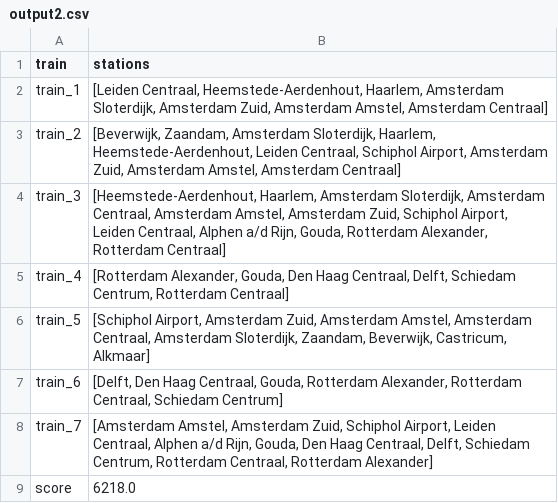
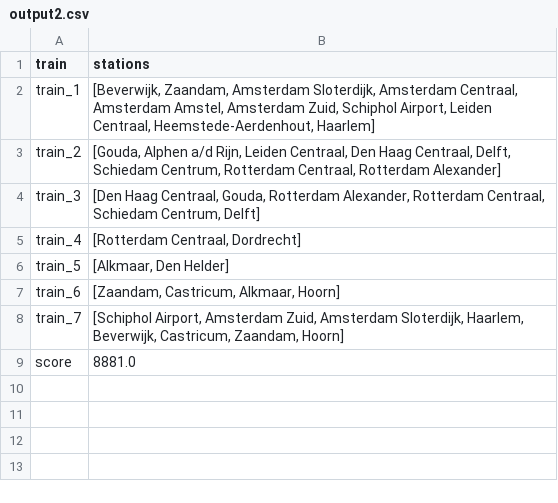
Before and after one commit to Jeteliens/RailNL, a CSV file: output2.csv, drawn as a sheet.

```diff
--- a/output2.csv
+++ b/output2.csv
@@ -1,9 +1,9 @@
 train,stations
-train_1,"[Leiden Centraal, Heemstede-Aerdenhout, Haarlem, Amsterdam Sloterdijk, Amsterdam Zuid, Amsterdam Amstel, Amsterdam Centraal]"
-train_2,"[Beverwijk, Zaandam, Amsterdam Sloterdijk, Haarlem, Heemstede-Aerdenhout, Leiden Centraal, Schiphol Airport, Amsterdam Zuid, Amsterdam Amstel, Amsterdam Centraal]"
-train_3,"[Heemstede-Aerdenhout, Haarlem, Amsterdam Sloterdijk, Amsterdam Centraal, Amsterdam Amstel, Amsterdam Zuid, Schiphol Airport, Leiden Centraal, Alphen a/d Rijn, Gouda, Rotterdam Alexander, Rotterdam Centraal]"
-train_4,"[Rotterdam Alexander, Gouda, Den Haag Centraal, Delft, Schiedam Centrum, Rotterdam Centraal]"
-train_5,"[Schiphol Airport, Amsterdam Zuid, Amsterdam Amstel, Amsterdam Centraal, Amsterdam Sloterdijk, Zaandam, Beverwijk, Castricum, Alkmaar]"
-train_6,"[Delft, Den Haag Centraal, Gouda, Rotterdam Alexander, Rotterdam Centraal, Schiedam Centrum]"
-train_7,"[Amsterdam Amstel, Amsterdam Zuid, Schiphol Airport, Leiden Centraal, Alphen a/d Rijn, Gouda, Den Haag Centraal, Delft, Schiedam Centrum, Rotterdam Centraal, Rotterdam Alexander]"
-score,6218.0
+train_1,"[Beverwijk, Zaandam, Amsterdam Sloterdijk, Amsterdam Centraal, Amsterdam Amstel, Amsterdam Zuid, Schiphol Airport, Leiden Centraal, Heemstede-Aerdenhout, Haarlem]"
+train_2,"[Gouda, Alphen a/d Rijn, Leiden Centraal, Den Haag Centraal, Delft, Schiedam Centrum, Rotterdam Centraal, Rotterdam Alexander]"
+train_3,"[Den Haag Centraal, Gouda, Rotterdam Alexander, Rotterdam Centraal, Schiedam Centrum, Delft]"
+train_4,"[Rotterdam Centraal, Dordrecht]"
+train_5,"[Alkmaar, Den Helder]"
+train_6,"[Zaandam, Castricum, Alkmaar, Hoorn]"
+train_7,"[Schiphol Airport, Amsterdam Zuid, Amsterdam Sloterdijk, Haarlem, Beverwijk, Castricum, Zaandam, Hoorn]"
+score,8881.0
```
Also changed, not shown: output1.csv, 5 other files.
